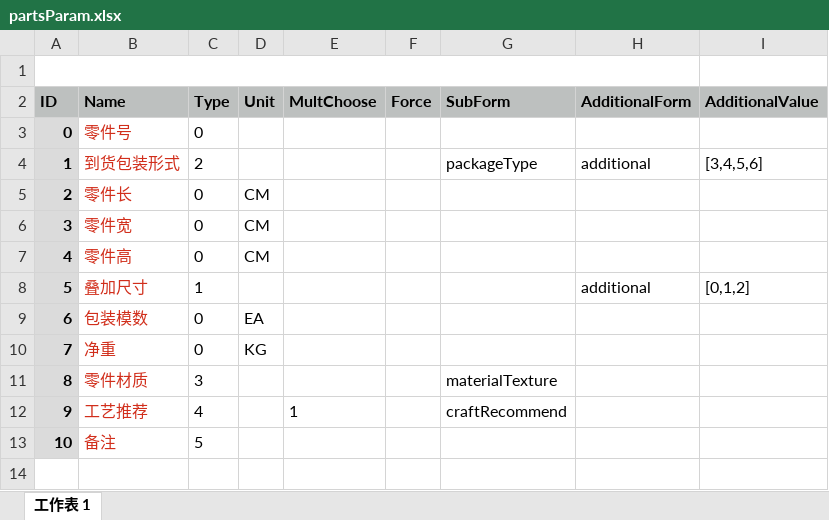
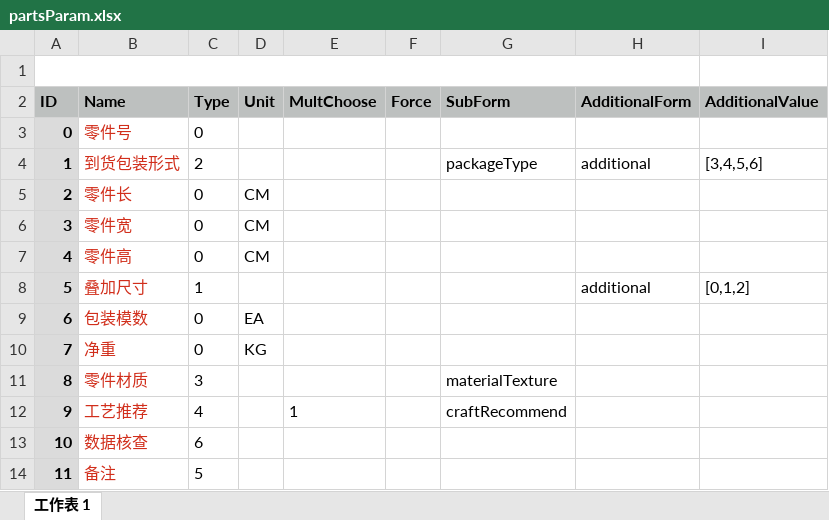
Before and after one commit to Relvin/NCar-x, an Excel workbook: Config/partsParam.xlsx, sheet 工作表 1, drawn as a sheet; values as stored, in another font and other column widths than the file's, no borders; addresses are those after the commit; the diff names each change by its address in the sheet, - before the commit and + after, or states it on an @@ line.

Commit message:
modify photo choose

```diff
--- a/Config/partsParam.xlsx (sheet 工作表 1)
+++ b/Config/partsParam.xlsx (sheet 工作表 1)
+row 13: 10 | 数据核查 | 6
@@ column A (ID) renumbered from row 14 down @@
```
Also changed, not shown: 46 other files.
